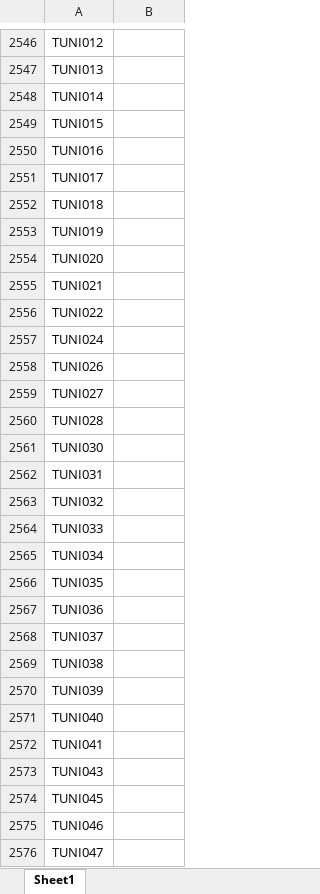
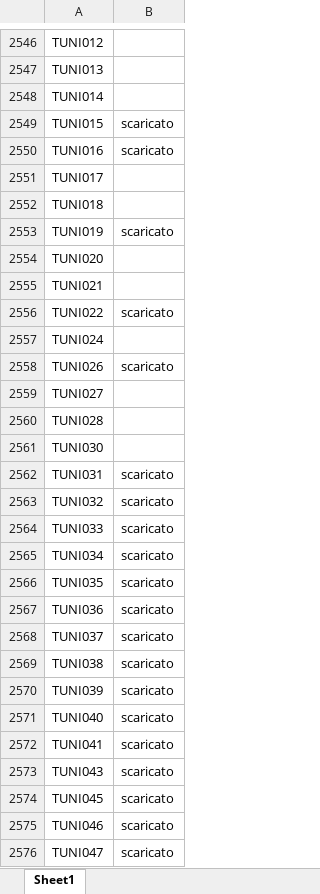
Before and after one commit to Malvicini/PY, an Excel workbook: elenco_codici_studi.xlsx, sheet Sheet1, drawn as a sheet; only a part is shown, gaps mark what is left out; values as stored, in another font and other column widths than the file's, no borders; the diff covers the shown part only; the diff names each change by its address in the sheet, - before the commit and + after, or states it on an @@ line.

```diff
--- a/elenco_codici_studi.xlsx (sheet Sheet1)
+++ b/elenco_codici_studi.xlsx (sheet Sheet1)
-B2549:B2550: (empty)
+B2549:B2550: scaricato
-B2553: (empty)
+B2553: scaricato
-B2556: (empty)
+B2556: scaricato
-B2558: (empty)
+B2558: scaricato
-B2562:B2576: (empty)
+B2562:B2576: scaricato
```
Also changed, not shown: 115 edited cells elsewhere in this sheet, 3 other files.
